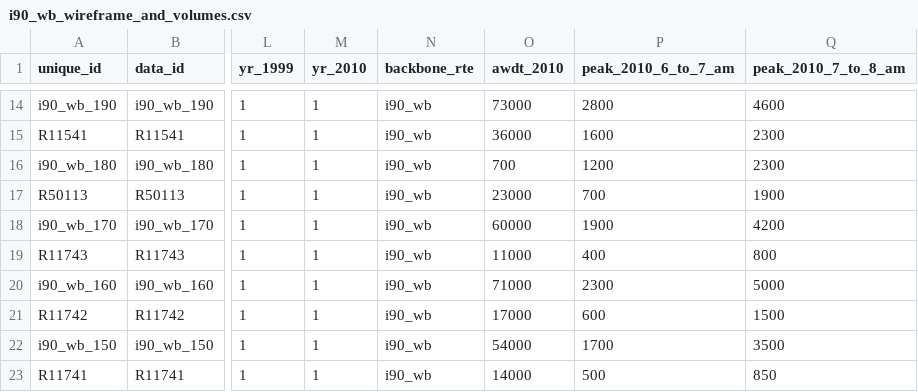
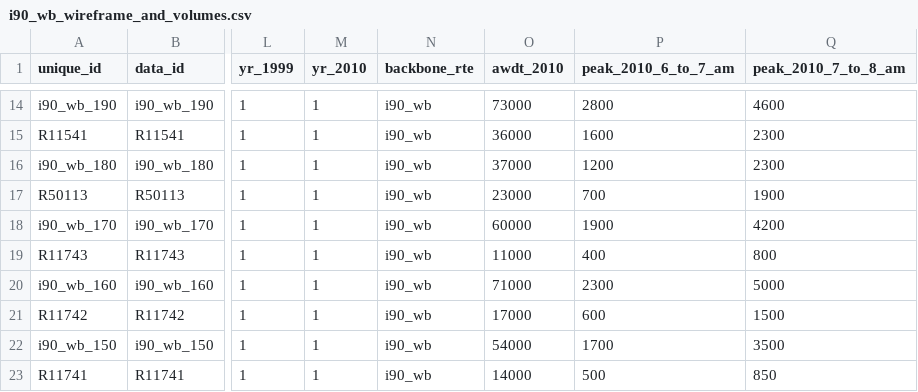
Before and after one commit to bkrepp-ctps/balancedVolumes, a CSV file: data/csv/i90_wb_wireframe_and_volumes.csv, drawn as a sheet; only a part is shown, gaps mark what is left out; the diff names each change by its address in the sheet, - before the commit and + after, or states it on an @@ line.

Commit message:
Correction to 2010 AWDT for i90_wb_180

```diff
--- a/data/csv/i90_wb_wireframe_and_volumes.csv
+++ b/data/csv/i90_wb_wireframe_and_volumes.csv
-O16 (awdt_2010): 700
+O16 (awdt_2010): 37000
```
